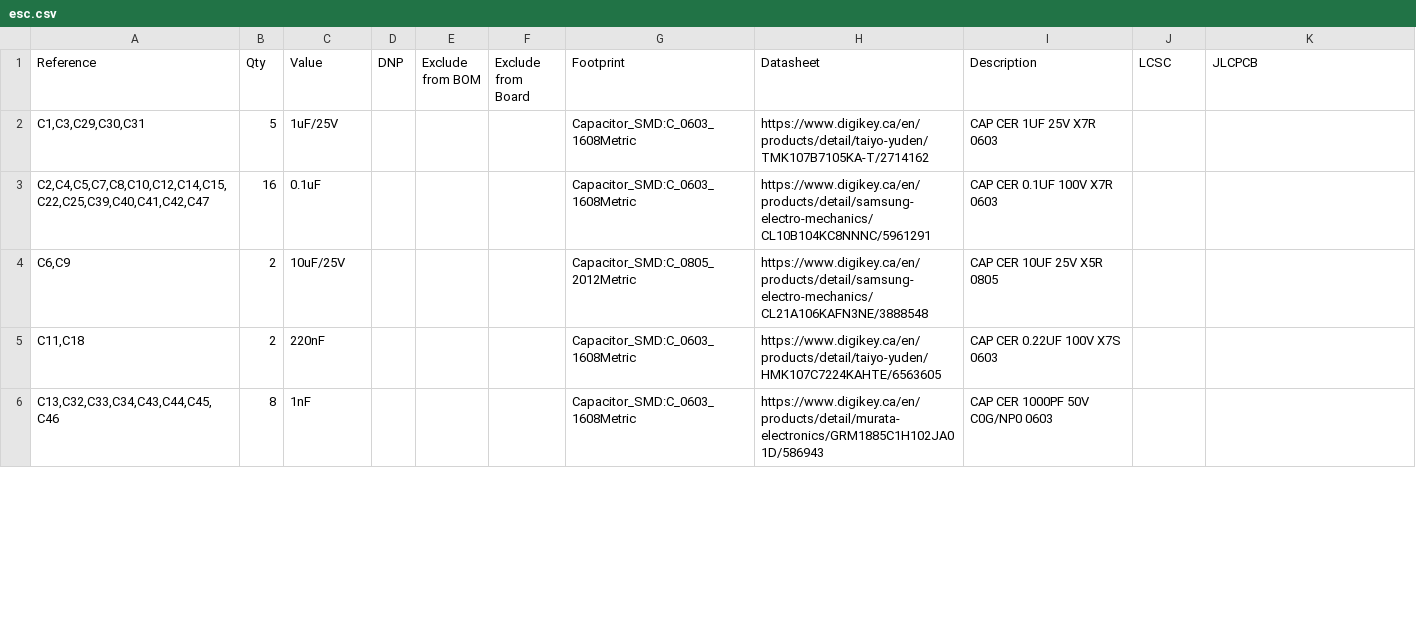
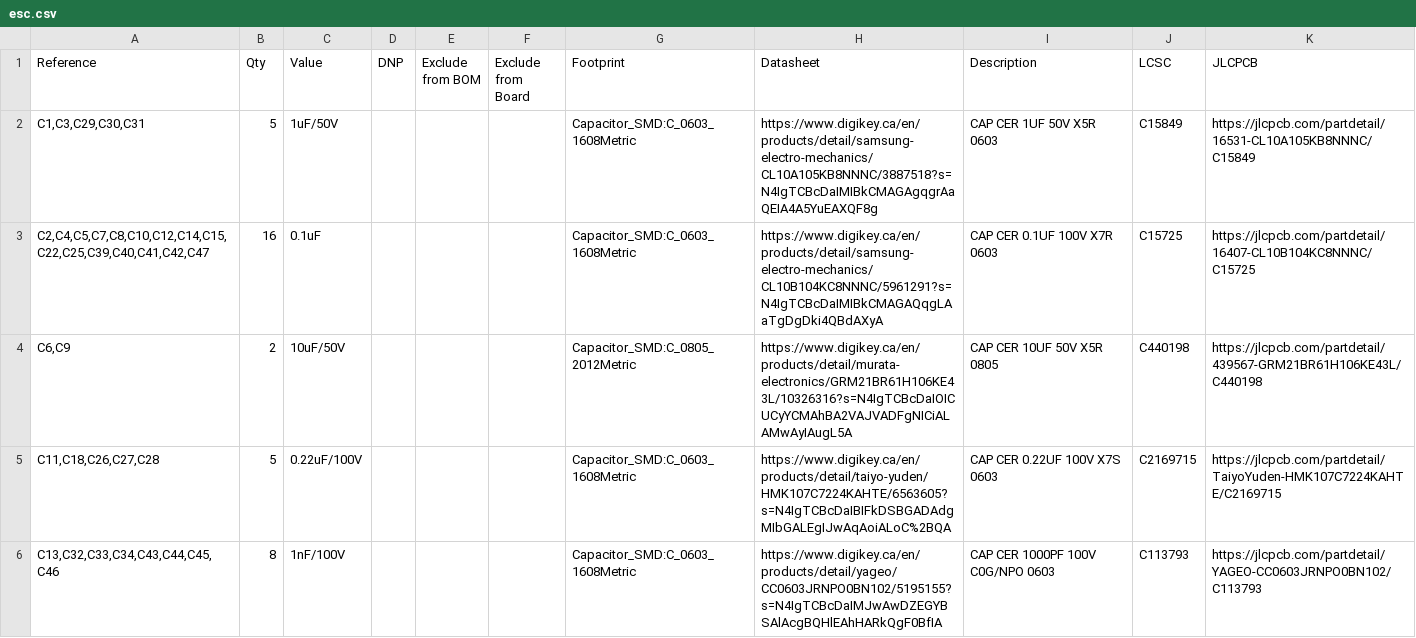
Before and after one commit to Electrium-Mobility/esc-w26, a CSV file: hw/project/esc.csv, drawn as a sheet; only a part is shown; the diff covers the shown part only.

Commit message:
Reclear ERC errors and resolve new PCB footprints after LCSC parts shift

```diff
--- a/hw/project/esc.csv
+++ b/hw/project/esc.csv
@@ -1,6 +1,6 @@
 "Reference","Qty","Value","DNP","Exclude from BOM","Exclude from Board","Footprint","Datasheet","Description","LCSC","JLCPCB"
-"C1,C3,C29,C30,C31","5","1uF/25V","","","","Capacitor_SMD:C_0603_1608Metric","https://www.digikey.ca/en/products/detail/taiyo-yuden/TMK107B7105KA-T/2714162","CAP CER 1UF 25V X7R 0603","",""
-"C2,C4,C5,C7,C8,C10,C12,C14,C15,C22,C25,C39,C40,C41,C42,C47","16","0.1uF","","","","Capacitor_SMD:C_0603_1608Metric","https://www.digikey.ca/en/products/detail/samsung-electro-mechanics/CL10B104KC8NNNC/5961291","CAP CER 0.1UF 100V X7R 0603","",""
-"C6,C9","2","10uF/25V","","","","Capacitor_SMD:C_0805_2012Metric","https://www.digikey.ca/en/products/detail/samsung-electro-mechanics/CL21A106KAFN3NE/3888548","CAP CER 10UF 25V X5R 0805","",""
-"C11,C18","2","220nF","","","","Capacitor_SMD:C_0603_1608Metric","https://www.digikey.ca/en/products/detail/taiyo-yuden/HMK107C7224KAHTE/6563605","CAP CER 0.22UF 100V X7S 0603","",""
-"C13,C32,C33,C34,C43,C44,C45,C46","8","1nF","","","","Capacitor_SMD:C_0603_1608Metric","https://www.digikey.ca/en/products/detail/murata-electronics/GRM1885C1H102JA01D/586943","CAP CER 1000PF 50V C0G/NP0 0603","",""
+"C1,C3,C29,C30,C31","5","1uF/50V","","","","Capacitor_SMD:C_0603_1608Metric","https://www.digikey.ca/en/products/detail/samsung-electro-mechanics/CL10A105KB8NNNC/3887518?s=N4IgTCBcDaIMIBkCMAGAgqgrAaQEIA4A5YuEAXQF8g","CAP CER 1UF 50V X5R 0603","C15849","https://jlcpcb.com/partdetail/16531-CL10A105KB8NNNC/C15849"
+"C2,C4,C5,C7,C8,C10,C12,C14,C15,C22,C25,C39,C40,C41,C42,C47","16","0.1uF","","","","Capacitor_SMD:C_0603_1608Metric","https://www.digikey.ca/en/products/detail/samsung-electro-mechanics/CL10B104KC8NNNC/5961291?s=N4IgTCBcDaIMIBkCMAGAQqgLAaTgDgDki4QBdAXyA","CAP CER 0.1UF 100V X7R 0603","C15725","https://jlcpcb.com/partdetail/16407-CL10B104KC8NNNC/C15725"
+"C6,C9","2","10uF/50V","","","","Capacitor_SMD:C_0805_2012Metric","https://www.digikey.ca/en/products/detail/murata-electronics/GRM21BR61H106KE43L/10326316?s=N4IgTCBcDaIOICUCyYCMAhBA2VAJVADFgNICiALAMwAyIAugL5A","CAP CER 10UF 50V X5R 0805","C440198","https://jlcpcb.com/partdetail/439567-GRM21BR61H106KE43L/C440198"
+"C11,C18,C26,C27,C28","5","0.22uF/100V","","","","Capacitor_SMD:C_0603_1608Metric","https://www.digikey.ca/en/products/detail/taiyo-yuden/HMK107C7224KAHTE/6563605?s=N4IgTCBcDaIBIFkDSBGADAdgMIbGALEgIJwAqAoiALoC%2BQA","CAP CER 0.22UF 100V X7S 0603","C2169715","https://jlcpcb.com/partdetail/TaiyoYuden-HMK107C7224KAHTE/C2169715"
+"C13,C32,C33,C34,C43,C44,C45,C46","8","1nF/100V","","","","Capacitor_SMD:C_0603_1608Metric","https://www.digikey.ca/en/products/detail/yageo/CC0603JRNPO0BN102/5195155?s=N4IgTCBcDaIMJwAwDZEGYBSAlAcgBQHlEAhHARkQgF0BfIA","CAP CER 1000PF 100V C0G/NPO 0603","C113793","https://jlcpcb.com/partdetail/YAGEO-CC0603JRNPO0BN102/C113793"
```
Also changed, not shown: 2 added rows, 5 removed rows and 86 edited cells elsewhere in this file, 12 other files.
